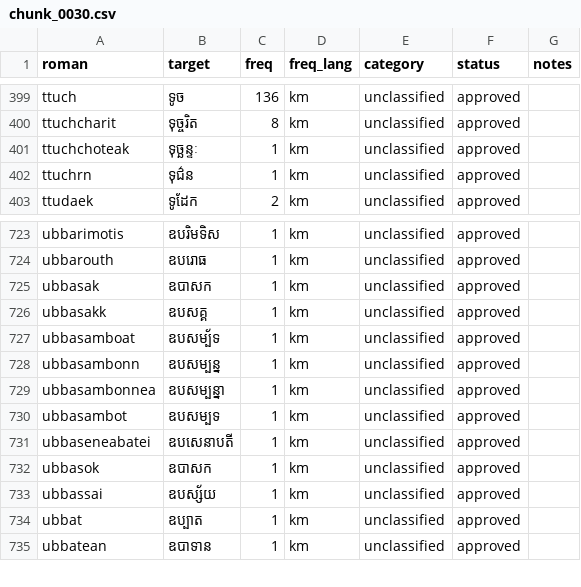
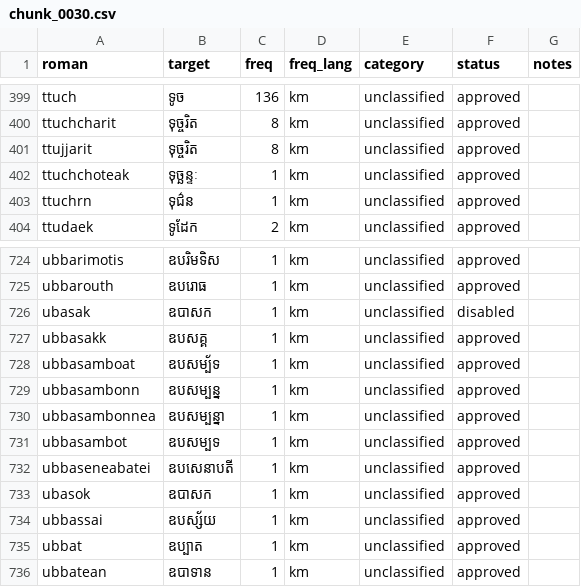
Before and after one commit to darhnoel/khmerime, a CSV file: data/lexicon/chunks/chunk_0030.csv, drawn as a sheet; only a part is shown, gaps mark what is left out.

Commit message:
chore(lexicon): review Tonle drafts and promote approved roman pairs

```diff
--- a/data/lexicon/chunks/chunk_0030.csv
+++ b/data/lexicon/chunks/chunk_0030.csv
@@ -400,2 +400,3 @@ ttuch,ទូច,136,km,unclassified,approved,
 ttuchcharit,ទុច្ចរិត,8,km,unclassified,approved,
+ttujjarit,ទុច្ចរិត,8,km,unclassified,approved,
 ttuchchoteak,ទុច្ឆន្ទៈ,1,km,unclassified,approved,
@@ -724,3 +725,3 @@ ubbarimotis,ឧបរិមទិស,1,km,unclassified,approved,
 ubbarouth,ឧបរោធ,1,km,unclassified,approved,
-ubbasak,ឧបាសក,1,km,unclassified,approved,
+ubasak,ឧបាសក,1,km,unclassified,disabled,
 ubbasakk,ឧបសគ្គ,1,km,unclassified,approved,
@@ -731,3 +732,3 @@ ubbasambot,ឧបសម្បទ,1,km,unclassified,approved,
 ubbaseneabatei,ឧបសេនាបតី,1,km,unclassified,approved,
-ubbasok,ឧបាសក,1,km,unclassified,approved,
+ubasok,ឧបាសក,1,km,unclassified,approved,
 ubbassai,ឧបស្ស័យ,1,km,unclassified,approved,
```
Also changed, not shown: 2 other files.
